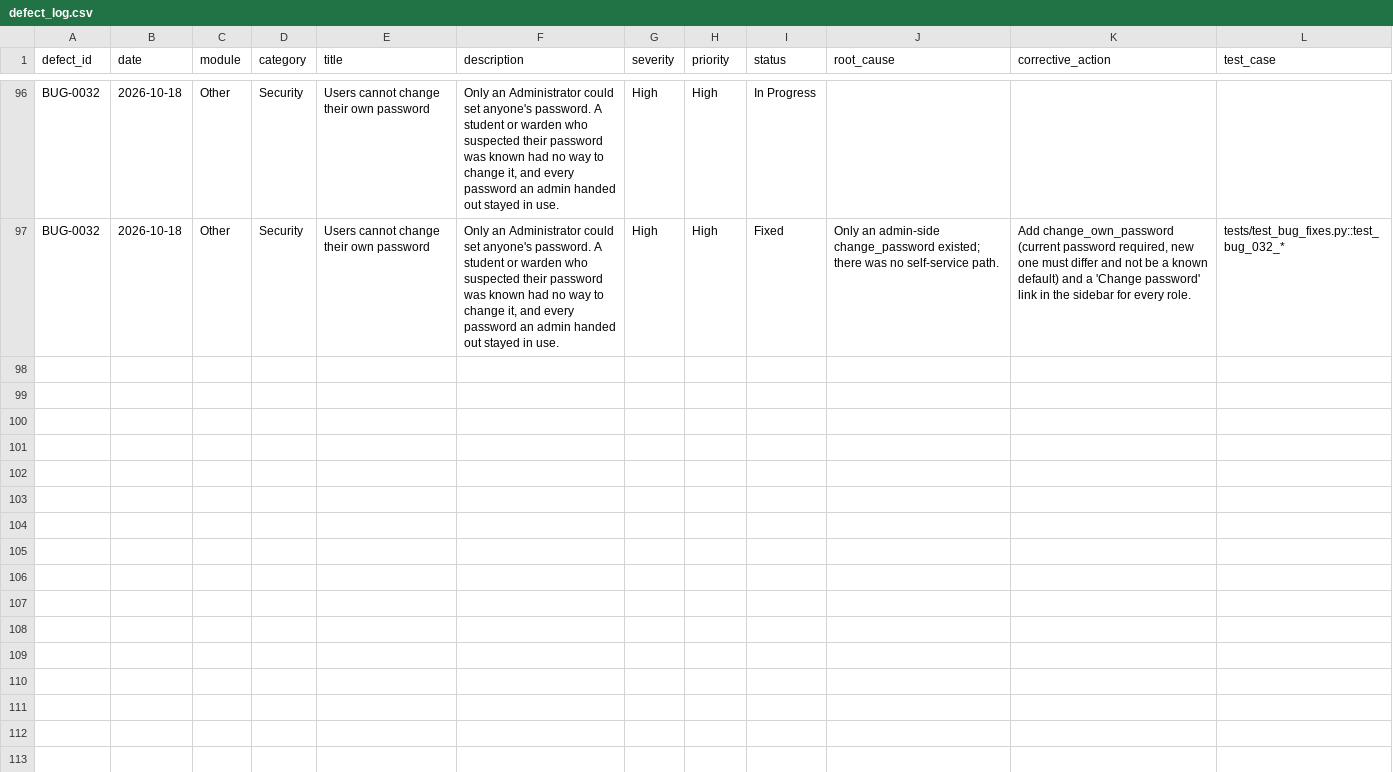
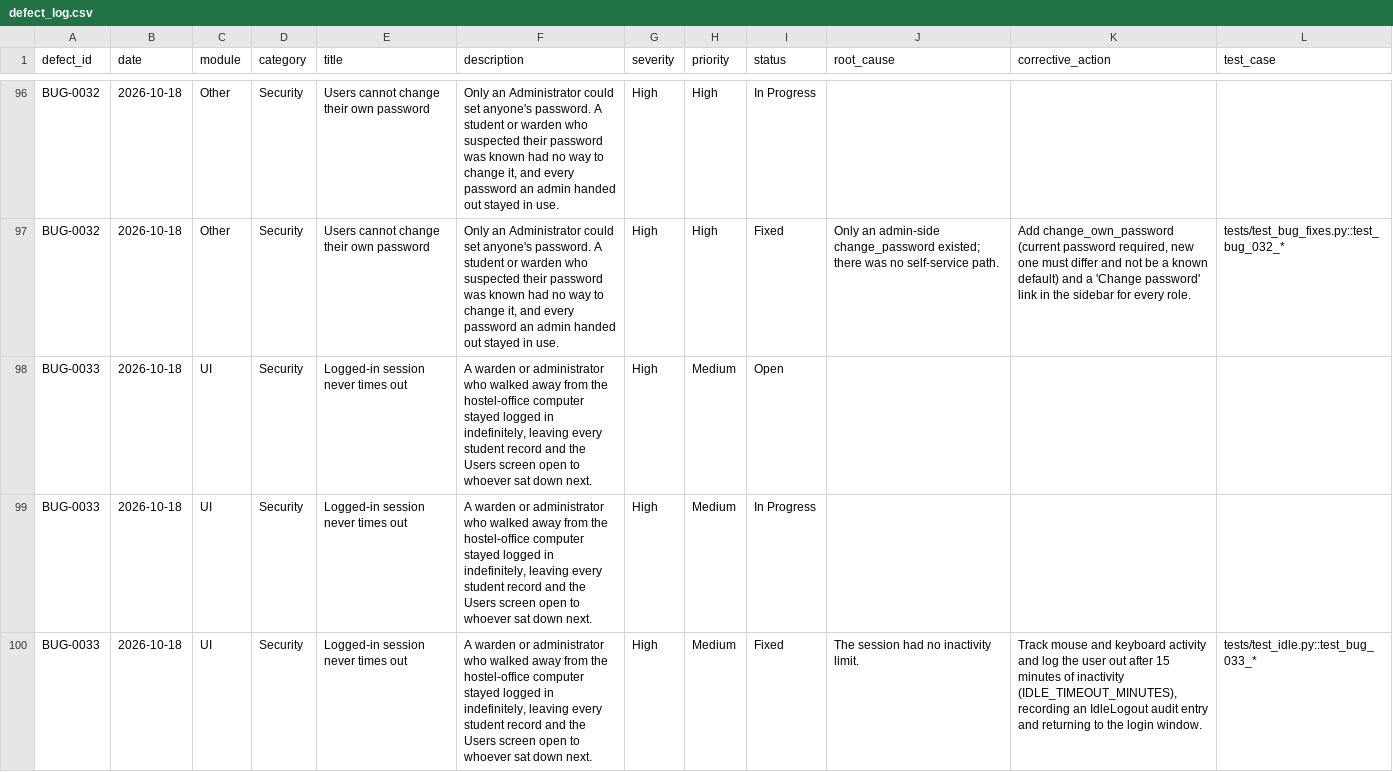
Before and after one commit to 13mayankjoshi13/Hostel_Management_System_TQM, a CSV file: TQM/data/defect_log.csv, drawn as a sheet; only a part is shown, gaps mark what is left out; the diff names each change by its address in the sheet, - before the commit and + after, or states it on an @@ line.

Commit message:
modified:   TQM/data/audit_logs.csv 	modified:   TQM/data/defect_log.csv

```diff
--- a/TQM/data/defect_log.csv
+++ b/TQM/data/defect_log.csv
+row 98: BUG-0033 | 2026-10-18 | UI | Security | Logged-in session never times out | A warden or administrator who walked away from the hostel-office computer stayed logged in indefinitely, leaving every student record and the Users screen open to whoever sat down next. | High | Medium | Open
+row 99: BUG-0033 | 2026-10-18 | UI | Security | Logged-in session never times out | A warden or administrator who walked away from the hostel-office computer stayed logged in indefinitely, leaving every student record and the Users screen open to whoever sat down next. | High | Medium | In Progress
+row 100: BUG-0033 | 2026-10-18 | UI | Security | Logged-in session never times out | A warden or administrator who walked away from the hostel-office computer stayed logged in indefinitely, leaving every student record and the Users screen open to whoever sat down next. | High | Medium | Fixed | The session had no inactivity limit. | Track mouse and keyboard activity and log the user out after 15 minutes of inactivity (IDLE_TIMEOUT_MINUTES), recording an IdleLogout audit entry and returning to the login window. | tests/test_idle.py::test_bug_033_*
```
Also changed, not shown: TQM/data/audit_logs.csv.
